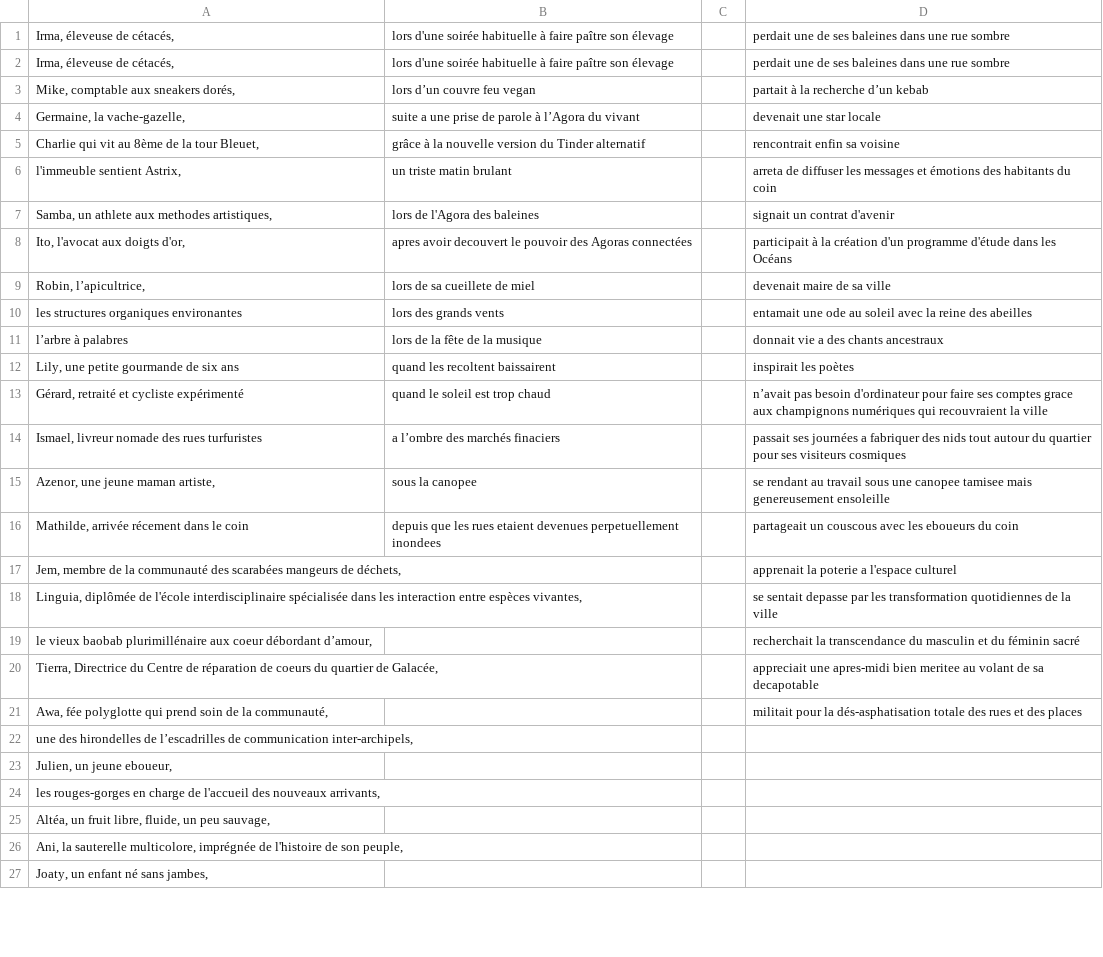
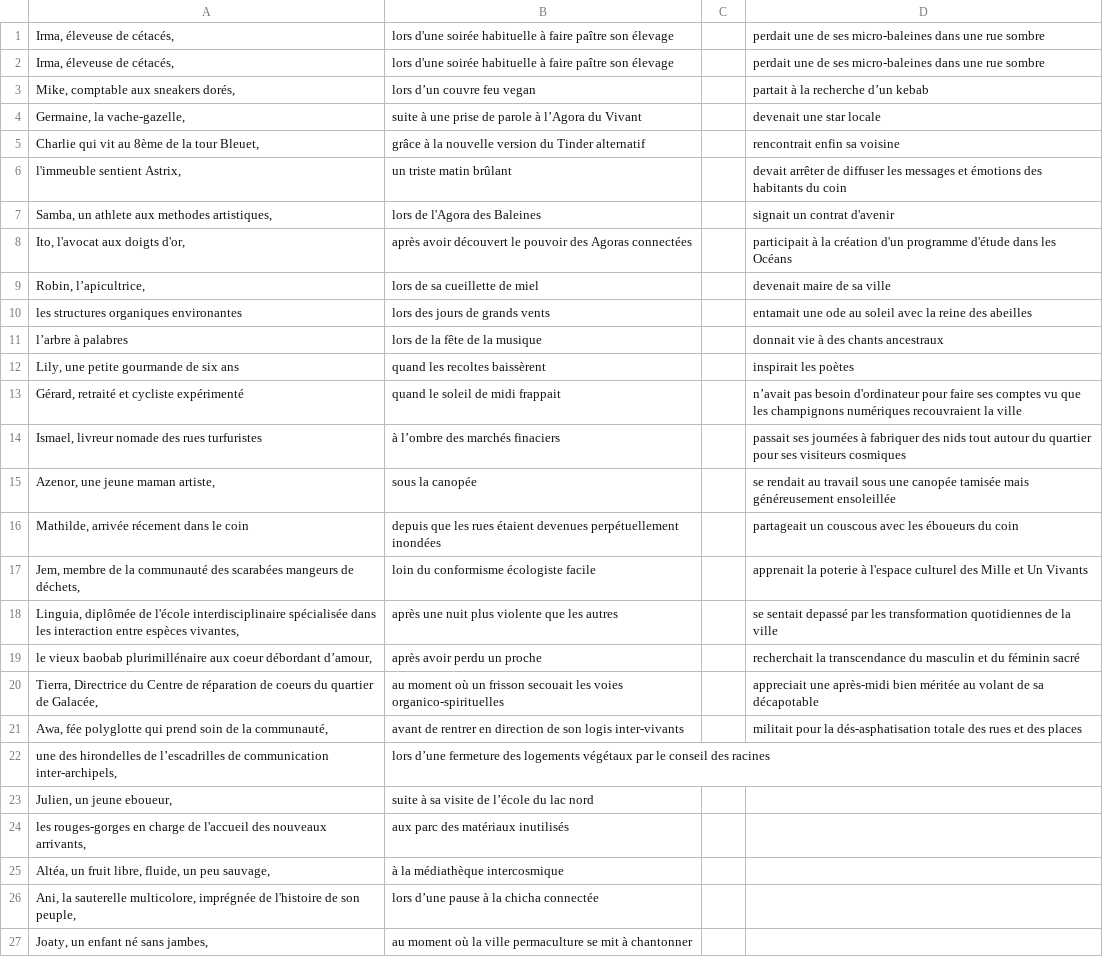
Before and after one commit to Juzbox/GEN_FutursProches, a CSV file: assets/conceptgen.csv, drawn as a sheet; only a part is shown; the diff covers the shown part only; the diff names each change by its address in the sheet, - before the commit and + after, or states it on an @@ line.

Commit message:
more Concepts

```diff
--- a/assets/conceptgen.csv
+++ b/assets/conceptgen.csv
-D1:D2: …de ses baleines dans une…
+D1:D2: …de ses micro-baleines dans une…
-B4: suite a une prise de parole à l’Agora du vivant
+B4: suite à une prise de parole à l’Agora du Vivant
-B6: un triste matin brulant
+B6: un triste matin brûlant
-D6: arreta de diffuser…
+D6: devait arrêter de diffuser…
-B7: lors de l'Agora des baleines
+B7: lors de l'Agora des Baleines
-B8: apres avoir decouvert le pouvoir…
+B8: après avoir découvert le pouvoir…
-B9: lors de sa cueillete de miel
+B9: lors de sa cueillette de miel
-B10: lors des grands vents
+B10: lors des jours de grands vents
-D11: donnait vie a des chants ancestraux
+D11: donnait vie à des chants ancestraux
-B12: quand les recoltent baissairent
+B12: quand les recoltes baissèrent
-B13: quand le soleil est trop chaud
+B13: quand le soleil de midi frappait
-D13: …ses comptes grace aux champignons numériques qui recouvraient la…
+D13: …ses comptes vu que les champignons numériques recouvraient la…
-B14: a l’ombre des marchés finaciers
+B14: à l’ombre des marchés finaciers
-D14: …ses journées a fabriquer des…
+D14: …ses journées à fabriquer des…
-B15: sous la canopee
+B15: sous la canopée
-D15: se rendant au travail sous une canopee tamisee mais genereusement ensoleille
+D15: se rendait au travail sous une canopée tamisée mais généreusement ensoleillée
-B16: …les rues etaient devenues perpetuellement inondees
+B16: …les rues étaient devenues perpétuellement inondées
-D16: …avec les eboueurs du coin
+D16: …avec les éboueurs du coin
-B17: (empty)
+B17: loin du conformisme écologiste facile
-D17: …la poterie a l'espace culturel
+D17: …la poterie à l'espace culturel des Mille et Un Vivants
-B18: (empty)
+B18: après une nuit plus violente que les autres
-D18: se sentait depasse par les…
+D18: se sentait depassé par les…
-B19: (empty)
+B19: après avoir perdu un proche
-B20: (empty)
+B20: au moment où un frisson secouait les voies organico-spirituelles
-D20: appreciait une apres-midi bien meritee au volant de sa decapotable
+D20: appreciait une après-midi bien méritée au volant de sa décapotable
-B21: (empty)
+B21: avant de rentrer en direction de son logis inter-vivants
-B22: (empty)
+B22: lors d’une fermeture des logements végétaux par le conseil des racines
-B23: (empty)
+B23: suite à sa visite de l’école du lac nord
-B24: (empty)
+B24: aux parc des matériaux inutilisés
-B25: (empty)
+B25: à la médiathèque intercosmique
-B26: (empty)
+B26: lors d’une pause à la chicha connectée
-B27: (empty)
+B27: au moment où la ville permaculture se mit à chantonner
```
Also changed, not shown: 6 edited cells elsewhere in this file, 1 other file.
